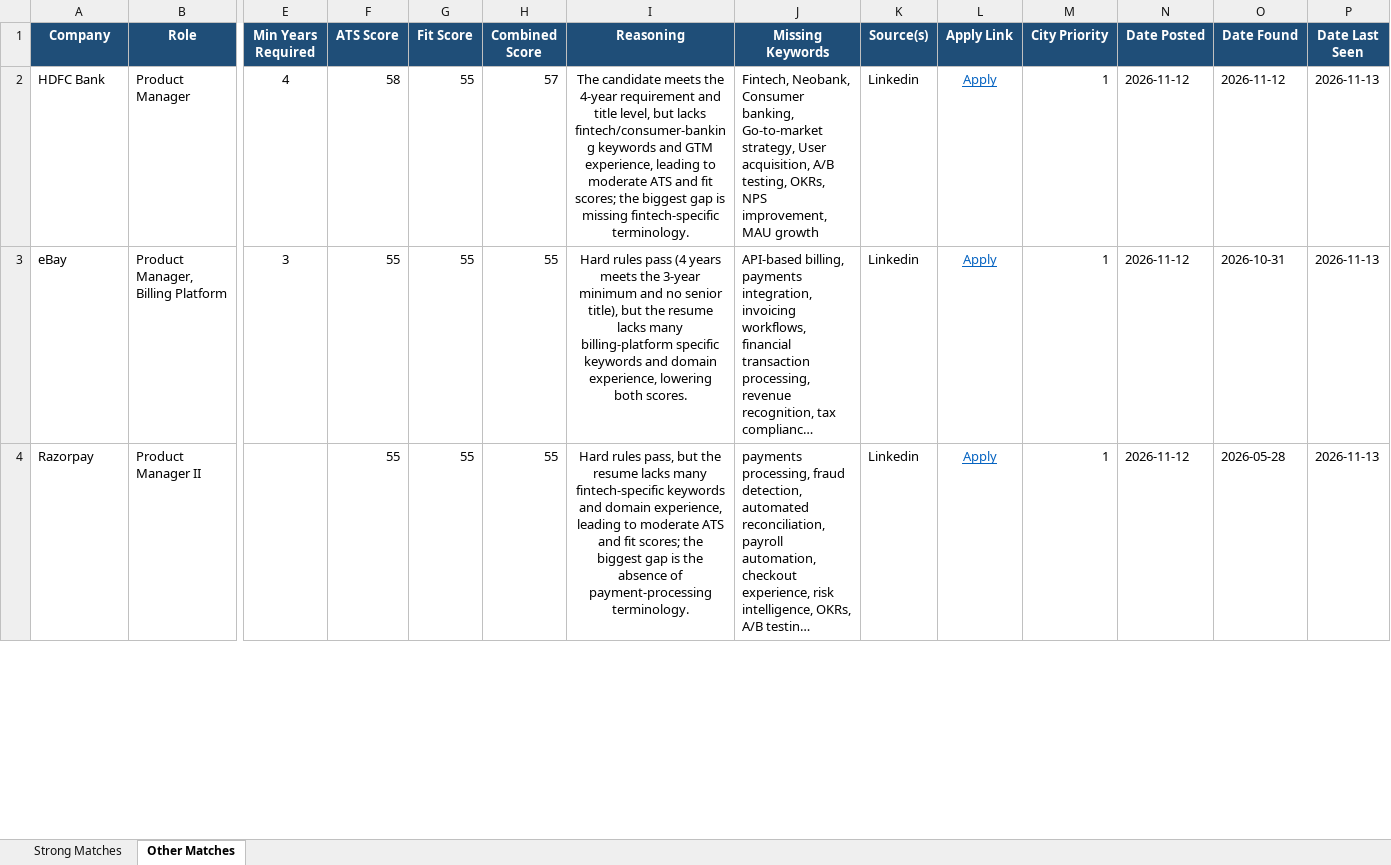
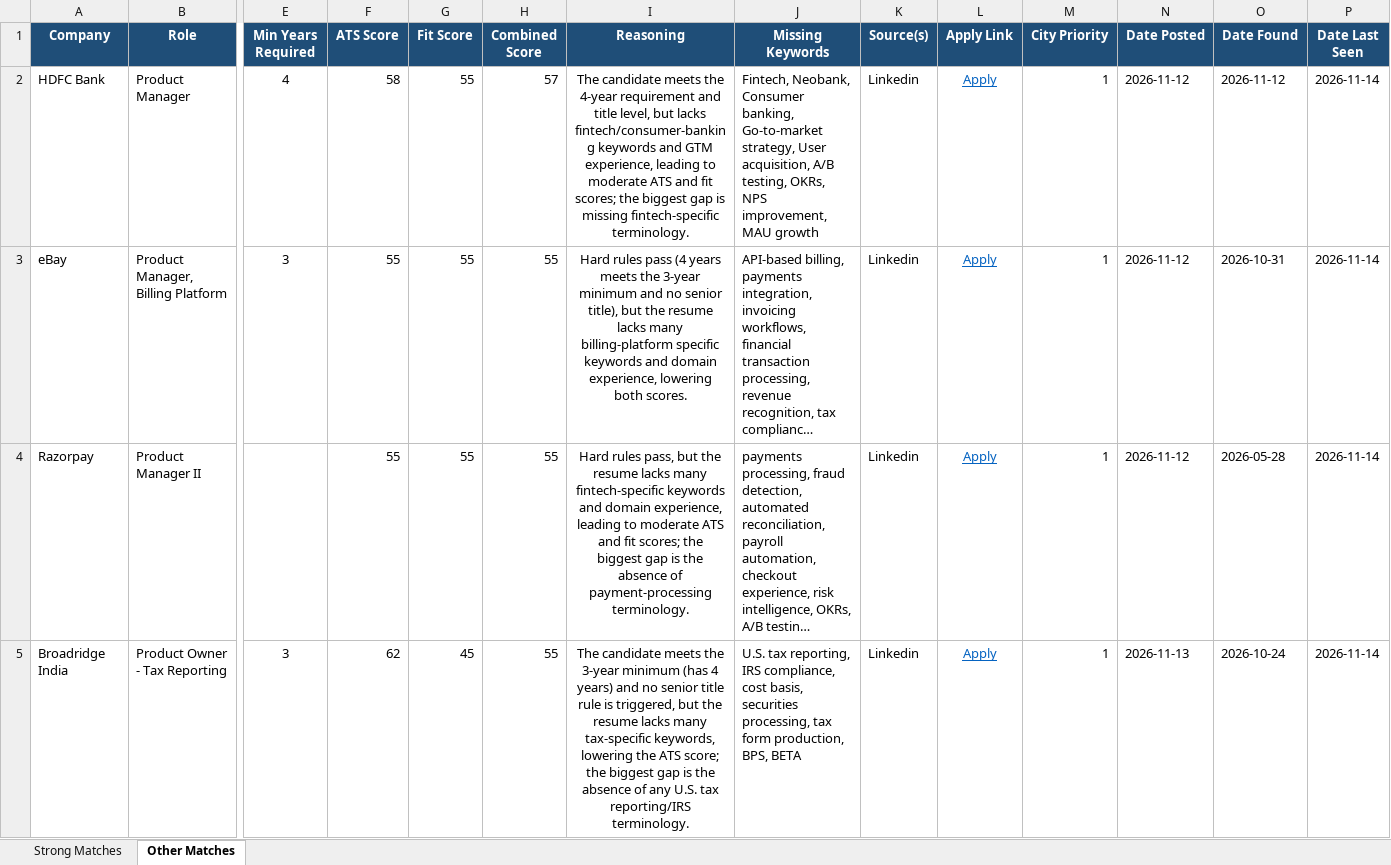
Before and after one commit to anirbanp19/Job-Tracker, an Excel workbook: output/jobs_master.xlsx, sheet Other Matches, drawn as a sheet; only a part is shown, gaps mark what is left out; long unchanged cells end in …; values as stored, in another font and other column widths than the file's, no borders; rows hold the shown columns only; the diff covers the shown part only; the diff names each change by its address in the sheet, - before the commit and + after, or states it on an @@ line.

```diff
--- a/output/jobs_master.xlsx (sheet Other Matches)
+++ b/output/jobs_master.xlsx (sheet Other Matches)
-P2:P4 (Date Last Seen): 2026-11-13
+P2:P4 (Date Last Seen): 2026-11-14
+row 5: Broadridge India | Product Owner - Tax Reporting | 3 | 62 | 45 | 55 | The candidate meets the 3‑year minimum (has 4 years) and no senior title rule is triggered, but the resume lacks many tax‑specific keywords, lowering the ATS score; the biggest gap is the absence of any U.S. tax reporting/IRS terminology. | U.S. tax reporting, IRS compliance, cost basis, securities processing, tax form production, BPS, BETA | Linkedin | Apply | 1 | 2026-11-13 | 2026-10-24 | 2026-11-14
```
Also changed, not shown: 1 added row, 2 removed rows and 8 edited cells elsewhere in this sheet, sheet Strong Matches, 1 other file.
